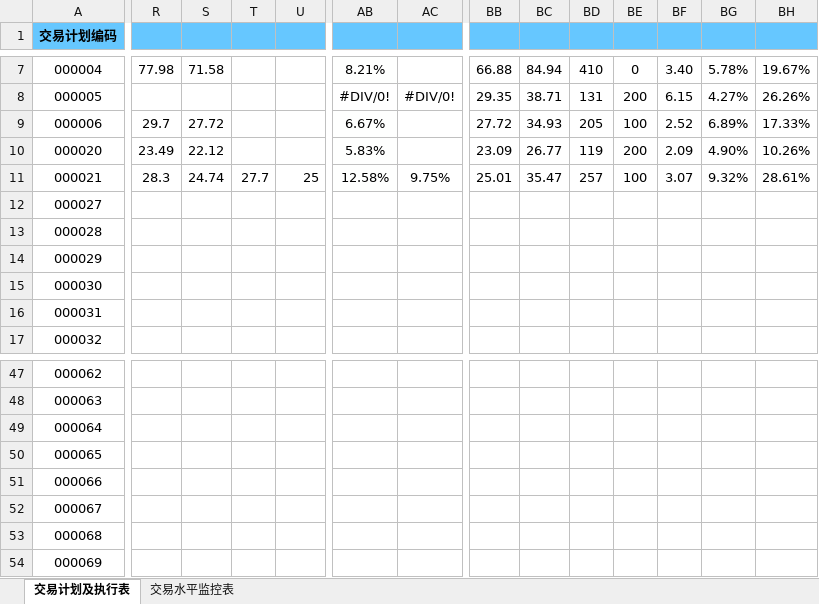
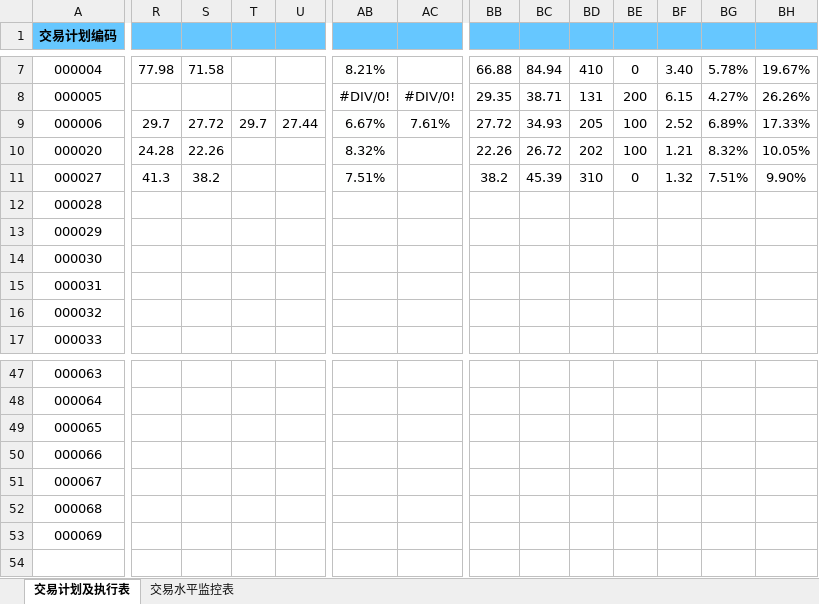
Before and after one commit to leaves-27/life, an Excel workbook: 我的创作/股票/技术投资/SEAP交易系统/交易计划可行性分析.xlsx, sheet 交易计划及执行表, drawn as a sheet; only a part is shown, gaps mark what is left out; values as stored, in another font and other column widths than the file's, no borders; removed rows and columns are numbered as before the commit, all else as after; rows hold the shown columns only; the diff names each change by its address in the sheet, - before the commit and + after, or states it on an @@ line.

```diff
--- a/我的创作/股票/技术投资/SEAP交易系统/交易计划可行性分析.xlsx (sheet 交易计划及执行表)
+++ b/我的创作/股票/技术投资/SEAP交易系统/交易计划可行性分析.xlsx (sheet 交易计划及执行表)
-T9: (empty)
+T9: 29.7
-U9: (empty)
+U9: 27.44
-AC9: (empty)
+AC9: 7.61%
-R10: 23.49
+R10: 24.28
-S10: 22.12
+S10: 22.26
-AB10: 5.83%
+AB10: 8.32%
-BB10: 23.09
+BB10: 22.26
-BC10: 26.77
+BC10: 26.72
-BD10: 119
+BD10: 202
-BE10: 200
+BE10: 100
-BF10: 2.09
+BF10: 1.21
-BG10: 4.90%
+BG10: 8.32%
-BH10: 10.26%
+BH10: 10.05%
-row 11: 000021 | 28.3 | 24.74 | 27.7 | 25 | 12.58% | 9.75% | 25.01 | 35.47 | 257 | 100 | 3.07 | 9.32% | 28.61%
+row 11: 000027 | 41.3 | 38.2 |  |  | 7.51% |  | 38.2 | 45.39 | 310 | 0 | 1.32 | 7.51% | 9.90%
@@ column A (交易计划编码) renumbered between rows 12 and 53 @@
-row 54: 000069
```
Also changed, not shown: formulas that keep their value, 我的创作/股票/技术投资/SEAP交易系统/资金曲线.xlsx, 1 other file.
